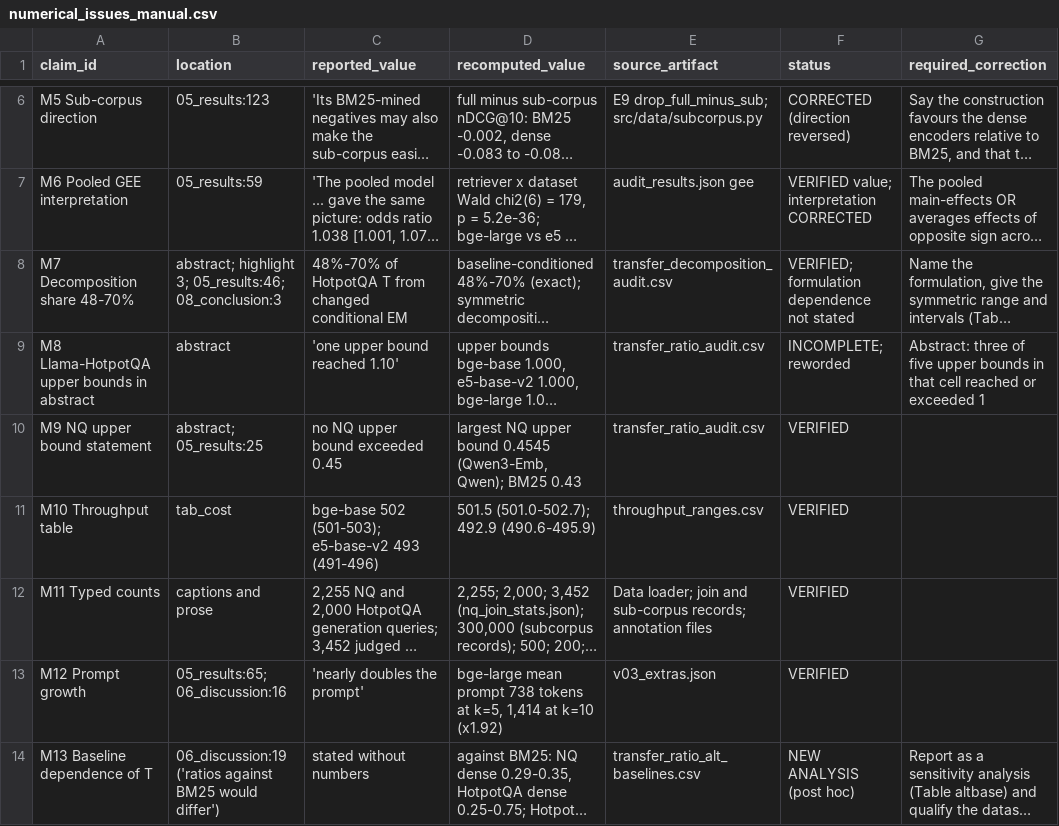
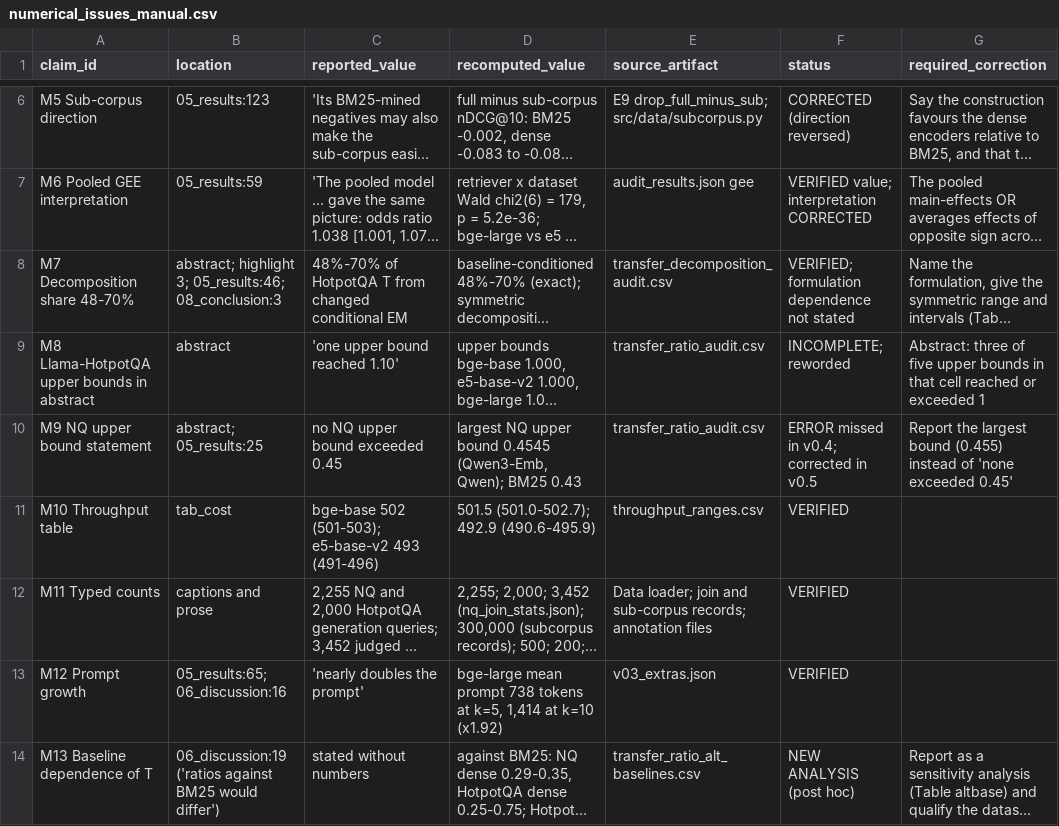
Before and after one commit to adeelcheena791/rag-embed-transfer, a CSV file: manuscript_ipm/revision_v04/outputs/numerical_issues_manual.csv, drawn as a sheet; only a part is shown, gaps mark what is left out; long unchanged cells end in …; the diff names each change by its address in the sheet, - before the commit and + after, or states it on an @@ line.

```diff
--- a/manuscript_ipm/revision_v04/outputs/numerical_issues_manual.csv
+++ b/manuscript_ipm/revision_v04/outputs/numerical_issues_manual.csv
-F10 (status): VERIFIED
+F10 (status): ERROR missed in v0.4; corrected in v0.5
-G10 (required_correction): (empty)
+G10 (required_correction): Report the largest bound (0.455) instead of 'none exceeded 0.45'
```
Also changed, not shown: manuscript_ipm/revision_v04/claim_evidence_ledger.csv, manuscript_ipm/revision_v04/outputs/numerical_consistency_report.csv, 55 other files.
